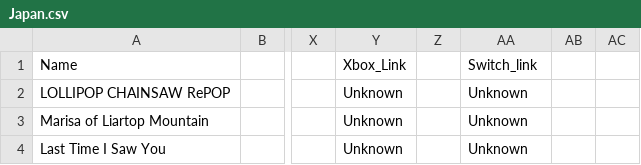
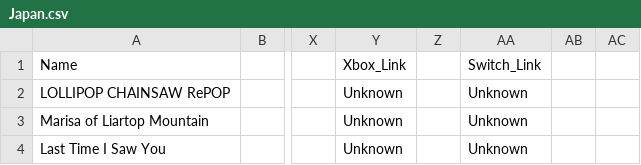
Before and after one commit to jdiaz97/wherearethe.games, a CSV file: export/Japan.csv, drawn as a sheet; only a part is shown, gaps mark what is left out; the diff names each change by its address in the sheet, - before the commit and + after, or states it on an @@ line.

```diff
--- a/export/Japan.csv
+++ b/export/Japan.csv
-AA1: Switch_link
+AA1: Switch_Link
```
Also changed, not shown: export/failed.csv, 27 other files.
